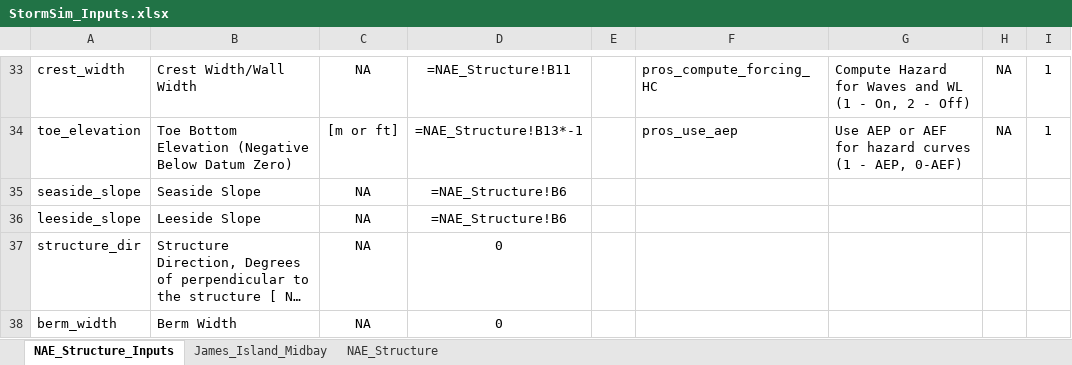
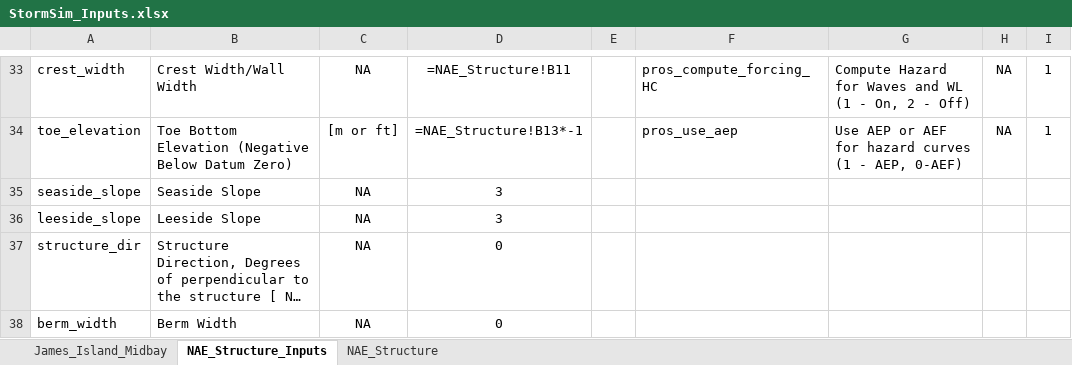
Before and after one commit to coastal-hazards-system/StormSim-Library, an Excel workbook: StormSim_Inputs.xlsx, sheet NAE_Structure_Inputs, drawn as a sheet; only a part is shown, gaps mark what is left out; long unchanged cells end in …; values as stored, in another font and other column widths than the file's, no borders; formulas are shown in place of their values; the diff names each change by its address in the sheet, - before the commit and + after, or states it on an @@ line.

```diff
--- a/StormSim_Inputs.xlsx (sheet NAE_Structure_Inputs)
+++ b/StormSim_Inputs.xlsx (sheet NAE_Structure_Inputs)
@@ sheet tab order changed: James_Island_Midbay | NAE_Structure_Inputs | NAE_Structure @@
-D35:D36: =NAE_Structure!B6
+D35:D36: 3
```
Also changed, not shown: 2 other files.
